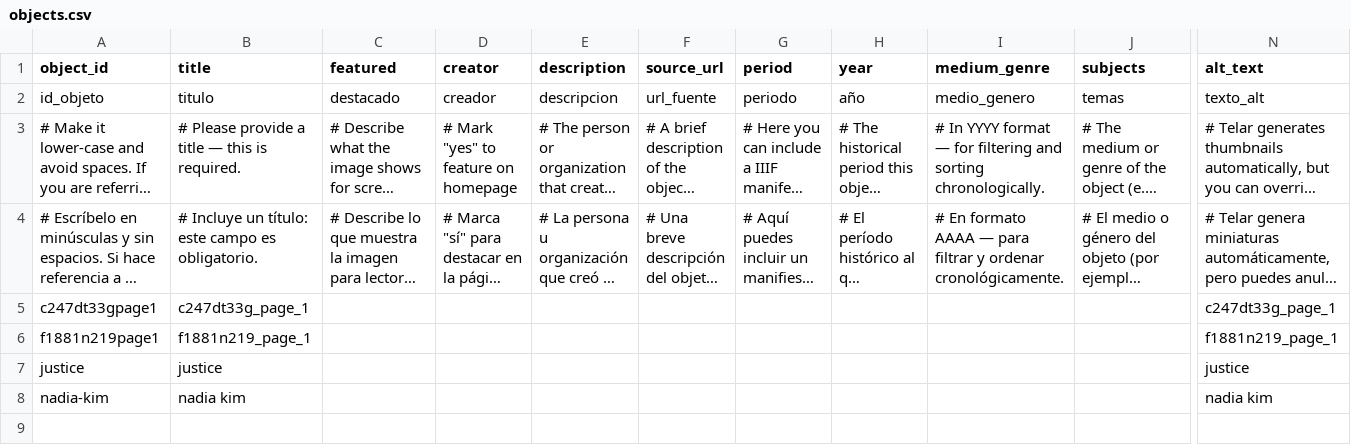
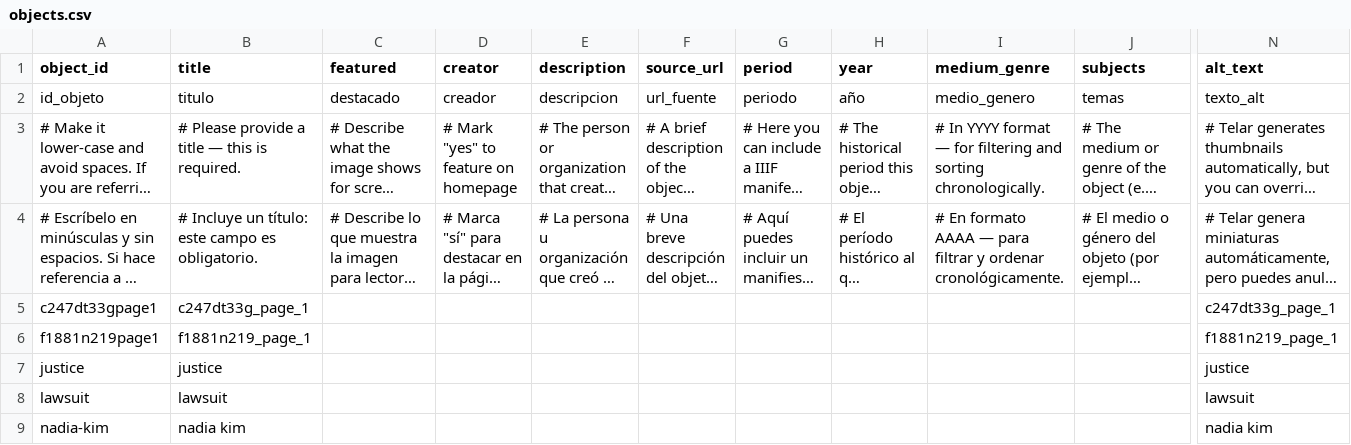
Before and after one commit to isabellakillion/telar-example, a CSV file: telar-content/spreadsheets/objects.csv, drawn as a sheet; only a part is shown, gaps mark what is left out; long unchanged cells end in …; rows hold the shown columns only; the diff names each change by its address in the sheet, - before the commit and + after, or states it on an @@ line.

Commit message:
Add lawsuit via Telar Compositor [skip ci]

```diff
--- a/telar-content/spreadsheets/objects.csv
+++ b/telar-content/spreadsheets/objects.csv
+row 8: lawsuit | lawsuit |  |  |  |  |  |  |  |  | lawsuit
```
Also changed, not shown: 1 other file.
